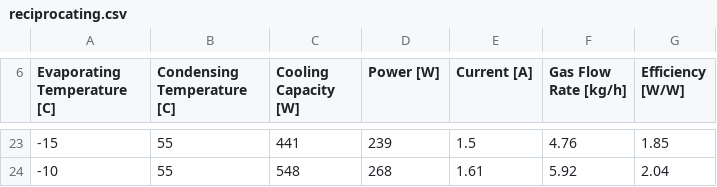
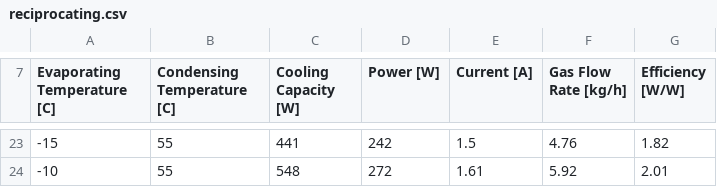
Before and after one commit to fabiofortkamp/fpfortkamp, a CSV file: content/disciplinas/ref0001/reciprocating.csv, drawn as a sheet; only a part is shown, gaps mark what is left out; the diff covers the shown part only.

```diff
--- a/content/disciplinas/ref0001/reciprocating.csv
+++ b/content/disciplinas/ref0001/reciprocating.csv
@@ -23,2 +23,2 @@ Evaporating Temperature [C],Condensing Temperature [C],Cooling Capacity [W],Powe
--15,55,441,239,1.5,4.76,1.85
--10,55,548,268,1.61,5.92,2.04
+-15,55,441,242,1.5,4.76,1.82
+-10,55,548,272,1.61,5.92,2.01
```
Also changed, not shown: 1 added row, 1 removed row and 29 edited cells elsewhere in this file, 21 other files.
